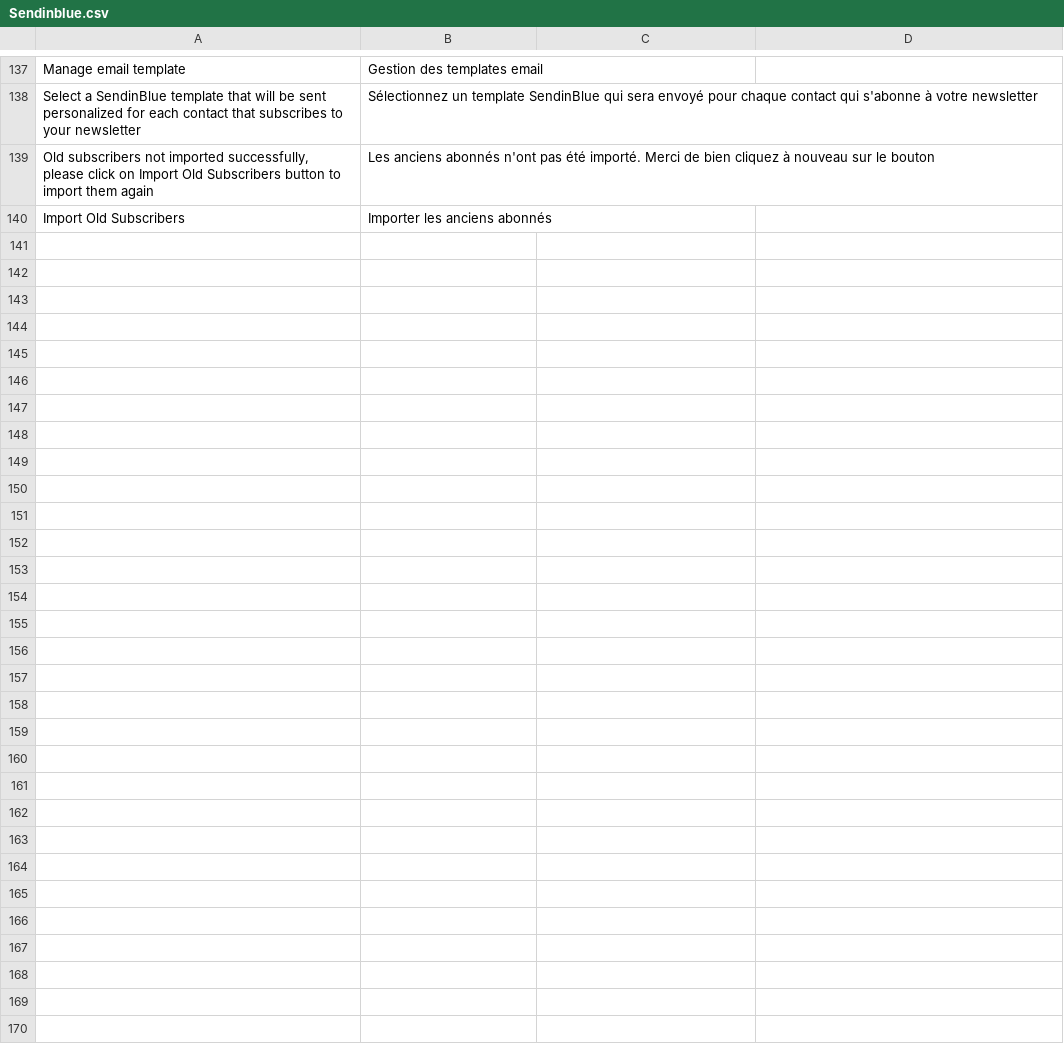
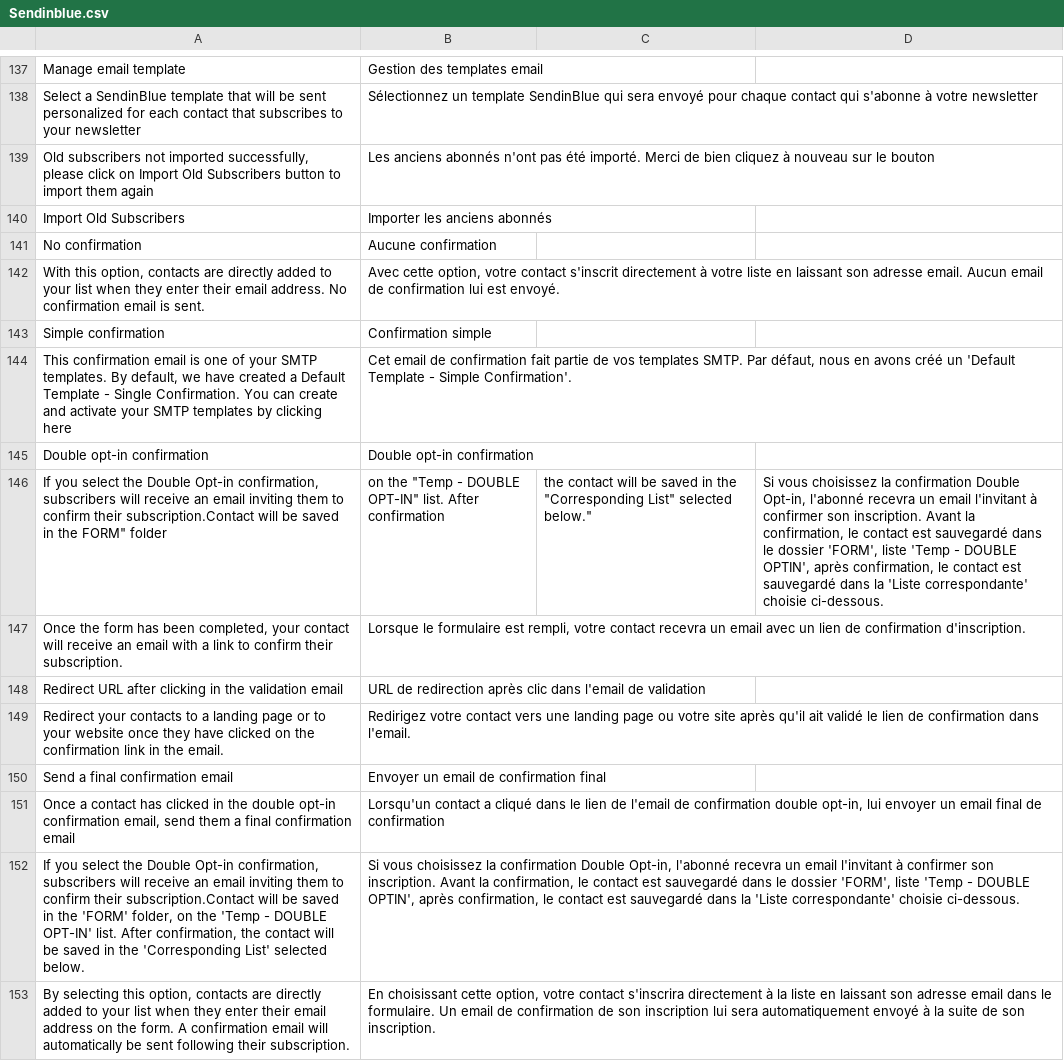
Before and after one commit to OpenMageModuleFostering/sendinblue, a CSV file: app/locale/fr_FR/Sendinblue.csv, drawn as a sheet; only a part is shown, gaps mark what is left out; the diff names each change by its address in the sheet, - before the commit and + after, or states it on an @@ line.

```diff
--- a/app/locale/fr_FR/Sendinblue.csv
+++ b/app/locale/fr_FR/Sendinblue.csv
+row 141: No confirmation | Aucune confirmation
+row 142: With this option, contacts are directly added to your list when they enter their email address. No confirmation email is sent. | Avec cette option, votre contact s'inscrit directement à votre liste en laissant son adresse email. Aucun email de confirmation lui est envoyé.
+row 143: Simple confirmation | Confirmation simple
+row 144: This confirmation email is one of your SMTP templates. By default, we have created a Default Template - Single Confirmation. You can create and activate your SMTP templates by clicking here | Cet email de confirmation fait partie de vos templates SMTP. Par défaut, nous en avons créé un 'Default Template - Simple Confirmation'.
+row 145: Double opt-in confirmation | Double opt-in confirmation
+row 146: If you select the Double Opt-in confirmation, subscribers will receive an email inviting them to confirm their subscription.Contact will be saved in the FORM" folder | on the "Temp - DOUBLE OPT-IN" list. After confirmation | the contact will be saved in the "Corresponding List" selected below." | Si vous choisissez la confirmation Double Opt-in, l'abonné recevra un email l'invitant à confirmer son inscription. Avant la confirmation, le contact est sauvegardé dans le dossier 'FORM', liste 'Temp - DOUBLE OPTIN', après confirmation, le contact est sauvegardé dans la 'Liste correspondante' choisie ci-dessous.
+row 147: Once the form has been completed, your contact will receive an email with a link to confirm their subscription. | Lorsque le formulaire est rempli, votre contact recevra un email avec un lien de confirmation d'inscription.
+row 148: Redirect URL after clicking in the validation email | URL de redirection après clic dans l'email de validation
+row 149: Redirect your contacts to a landing page or to your website once they have clicked on the confirmation link in the email. | Redirigez votre contact vers une landing page ou votre site après qu'il ait validé le lien de confirmation dans l'email.
+row 150: Send a final confirmation email | Envoyer un email de confirmation final
+row 151: Once a contact has clicked in the double opt-in confirmation email, send them a final confirmation email | Lorsqu'un contact a cliqué dans le lien de l'email de confirmation double opt-in, lui envoyer un email final de confirmation
+row 152: If you select the Double Opt-in confirmation, subscribers will receive an email inviting them to confirm their subscription.Contact will be saved in the 'FORM' folder, on the 'Temp - DOUBLE OPT-IN' list. After confirmation, the contact will be saved in the 'Corresponding List' selected below. | Si vous choisissez la confirmation Double Opt-in, l'abonné recevra un email l'invitant à confirmer son inscription. Avant la confirmation, le contact est sauvegardé dans le dossier 'FORM', liste 'Temp - DOUBLE OPTIN', après confirmation, le contact est sauvegardé dans la 'Liste correspondante' choisie ci-dessous.
+row 153: By selecting this option, contacts are directly added to your list when they enter their email address on the form. A confirmation email will automatically be sent following their subscription. | En choisissant cette option, votre contact s'inscrira directement à la liste en laissant son adresse email dans le formulaire. Un email de confirmation de son inscription lui sera automatiquement envoyé à la suite de son inscription.
```
Also changed, not shown: 15 other files.
